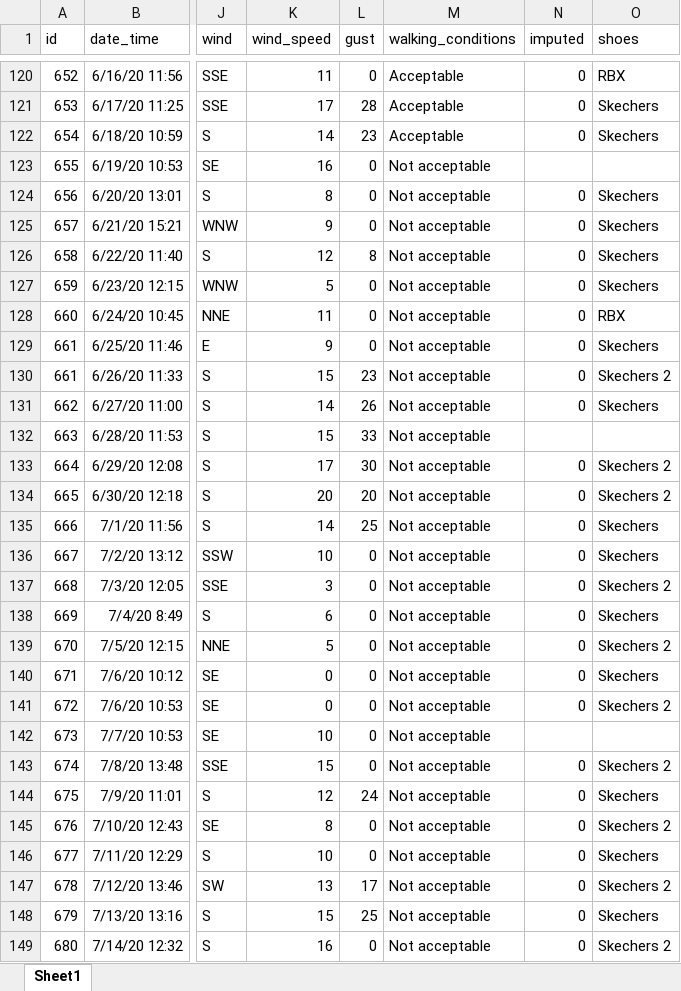
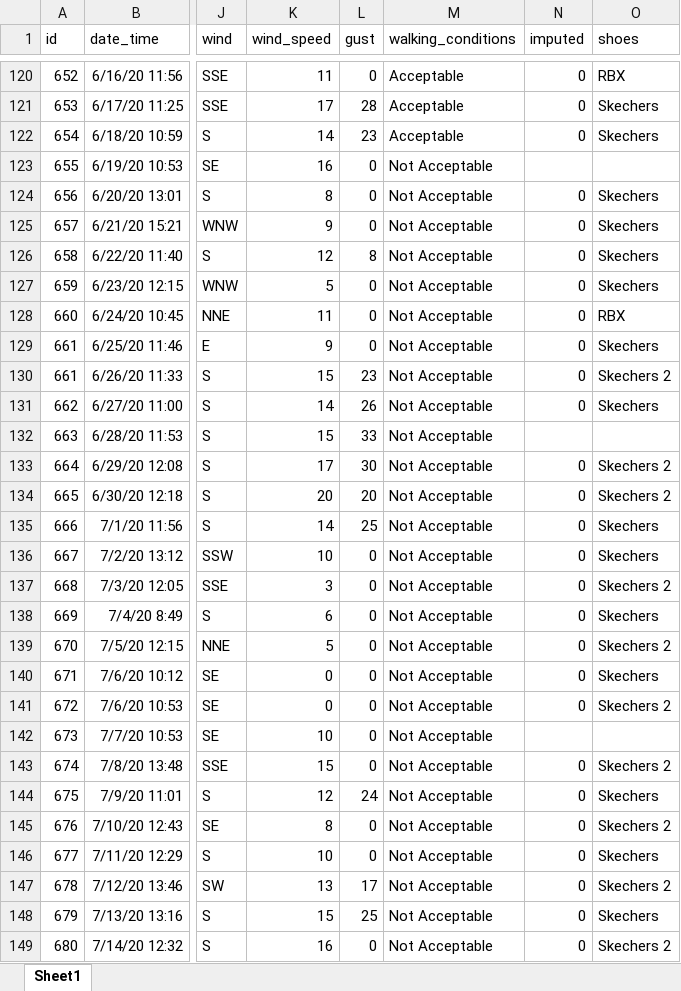
Before and after one commit to gitHubSlinkman/MyWalks, an Excel workbook: data/days.xlsx, sheet Sheet1, drawn as a sheet; only a part is shown, gaps mark what is left out; values as stored, in another font and other column widths than the file's, no borders; the diff covers the shown part only; the diff names each change by its address in the sheet, - before the commit and + after, or states it on an @@ line.

Commit message:
2021-01-07 21:10
1. Added no walk day to data/days.xlsx
2. Added new routine to fit loess plot.
3. Debuhgged functions/get_weather.r

```diff
--- a/data/days.xlsx (sheet Sheet1)
+++ b/data/days.xlsx (sheet Sheet1)
-M123:M149 (walking_conditions): Not acceptable
+M123:M149 (walking_conditions): Not Acceptable
```
Also changed, not shown: 1 added row and 85 edited cells elsewhere in this sheet, 2 other files.
